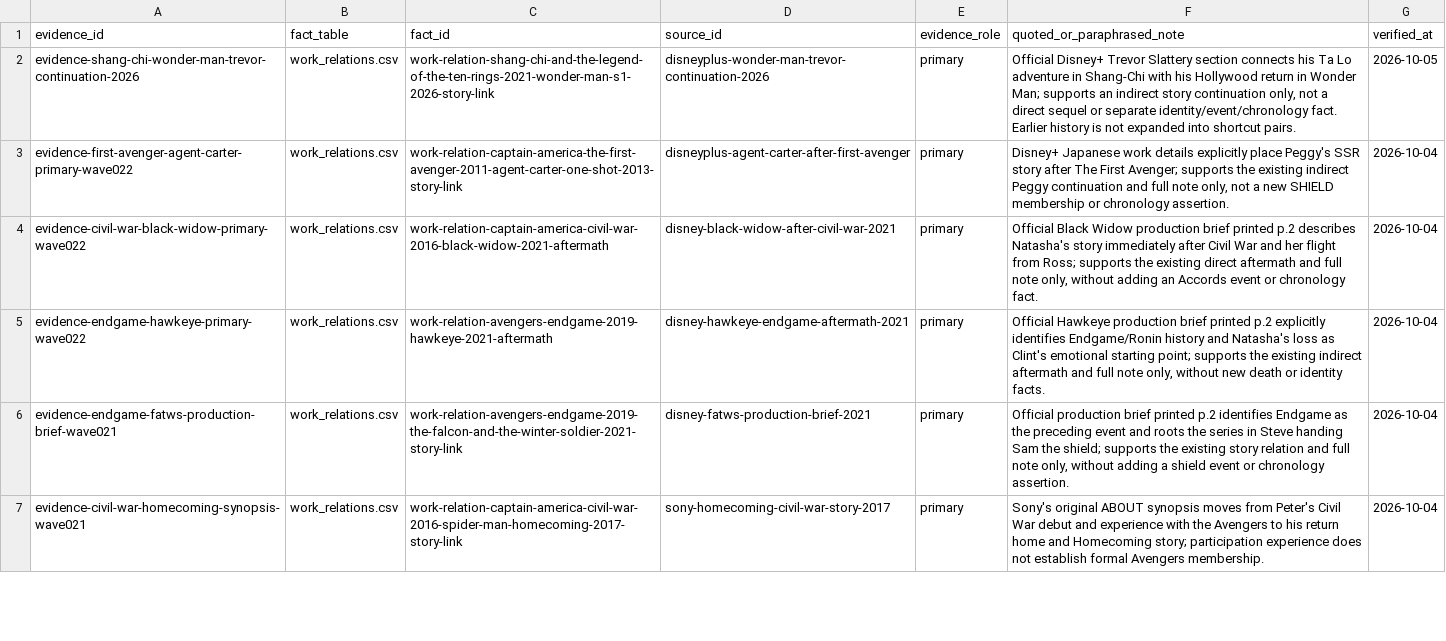
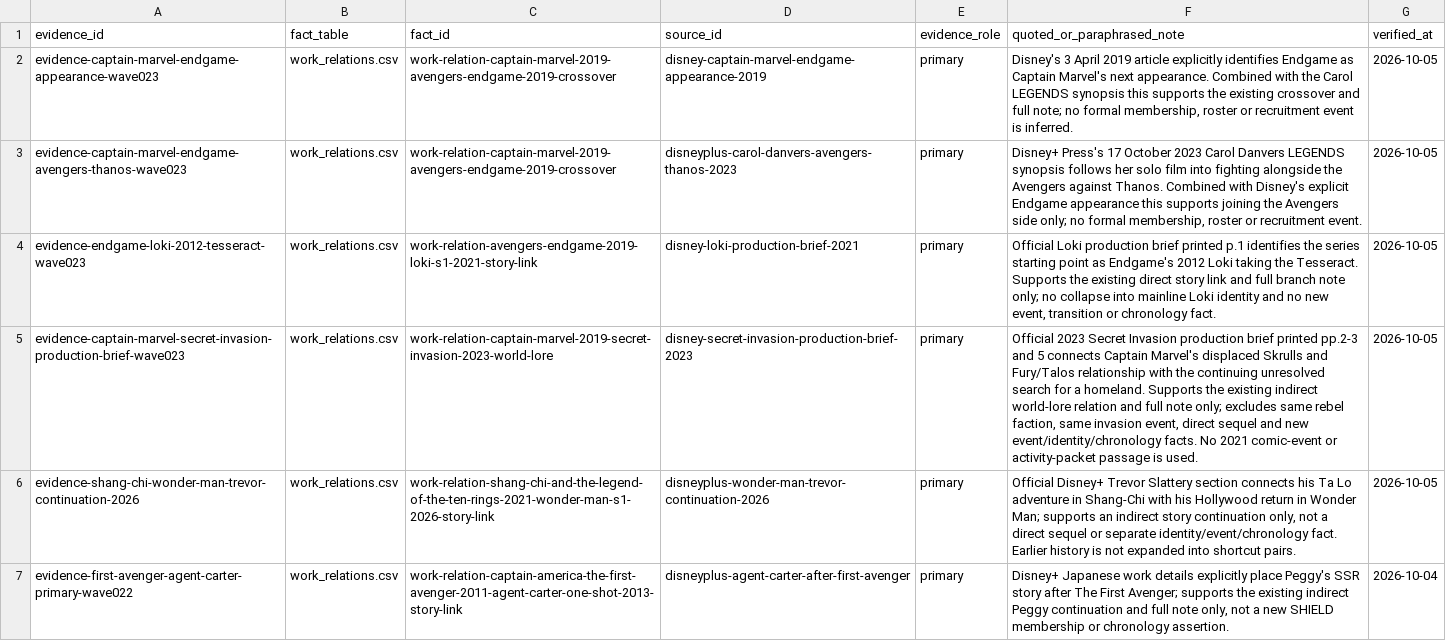
Before and after one commit to kamochama/marvel-flowchart-jp, a CSV file: data/library/evidence.csv, drawn as a sheet; only a part is shown; the shorter side is filled out with more unchanged rows; the diff names each change by its address in the sheet, - before the commit and + after, or states it on an @@ line.

Commit message:
audit: verify three existing story relations in wave023

```diff
--- a/data/library/evidence.csv
+++ b/data/library/evidence.csv
+row 2: evidence-captain-marvel-endgame-appearance-wave023 | work_relations.csv | work-relation-captain-marvel-2019-avengers-endgame-2019-crossover | disney-captain-marvel-endgame-appearance-2019 | primary | Disney's 3 April 2019 article explicitly identifies Endgame as Captain Marvel's next appearance. Combined with the Carol LEGENDS synopsis this supports the existing crossover and full note; no formal membership, roster or recruitment event is inferred. | 2026-10-05
+row 3: evidence-captain-marvel-endgame-avengers-thanos-wave023 | work_relations.csv | work-relation-captain-marvel-2019-avengers-endgame-2019-crossover | disneyplus-carol-danvers-avengers-thanos-2023 | primary | Disney+ Press's 17 October 2023 Carol Danvers LEGENDS synopsis follows her solo film into fighting alongside the Avengers against Thanos. Combined with Disney's explicit Endgame appearance this supports joining the Avengers side only; no formal membership, roster or recruitment event. | 2026-10-05
+row 4: evidence-endgame-loki-2012-tesseract-wave023 | work_relations.csv | work-relation-avengers-endgame-2019-loki-s1-2021-story-link | disney-loki-production-brief-2021 | primary | Official Loki production brief printed p.1 identifies the series starting point as Endgame's 2012 Loki taking the Tesseract. Supports the existing direct story link and full branch note only; no collapse into mainline Loki identity and no new event, transition or chronology fact. | 2026-10-05
+row 5: evidence-captain-marvel-secret-invasion-production-brief-wave023 | work_relations.csv | work-relation-captain-marvel-2019-secret-invasion-2023-world-lore | disney-secret-invasion-production-brief-2023 | primary | Official 2023 Secret Invasion production brief printed pp.2-3 and 5 connects Captain Marvel's displaced Skrulls and Fury/Talos relationship with the continuing unresolved search for a homeland. Supports the existing indirect world-lore relation and full note only; excludes same rebel faction, same invasion event, direct sequel and new event/identity/chronology facts. No 2021 comic-event or activity-packet passage is used. | 2026-10-05
```
Also changed, not shown: data/content_audit/reviews.csv, data/derived/work_pair_reasons.csv, 8 other files.
